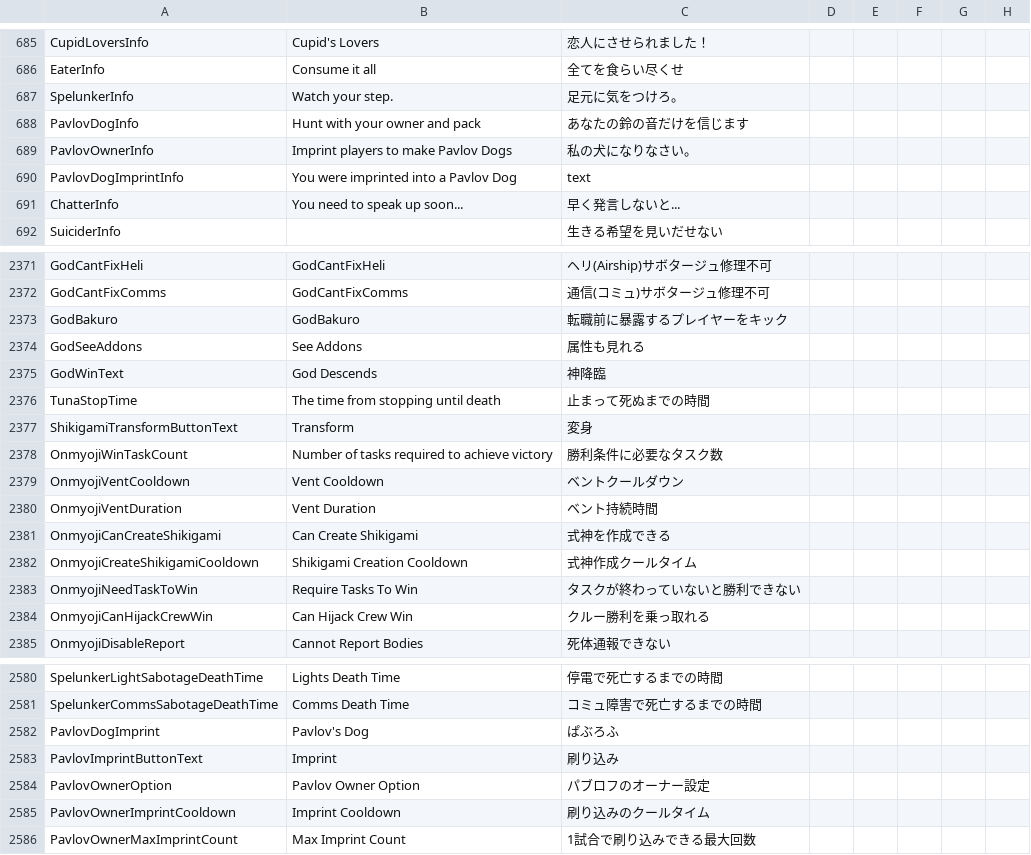
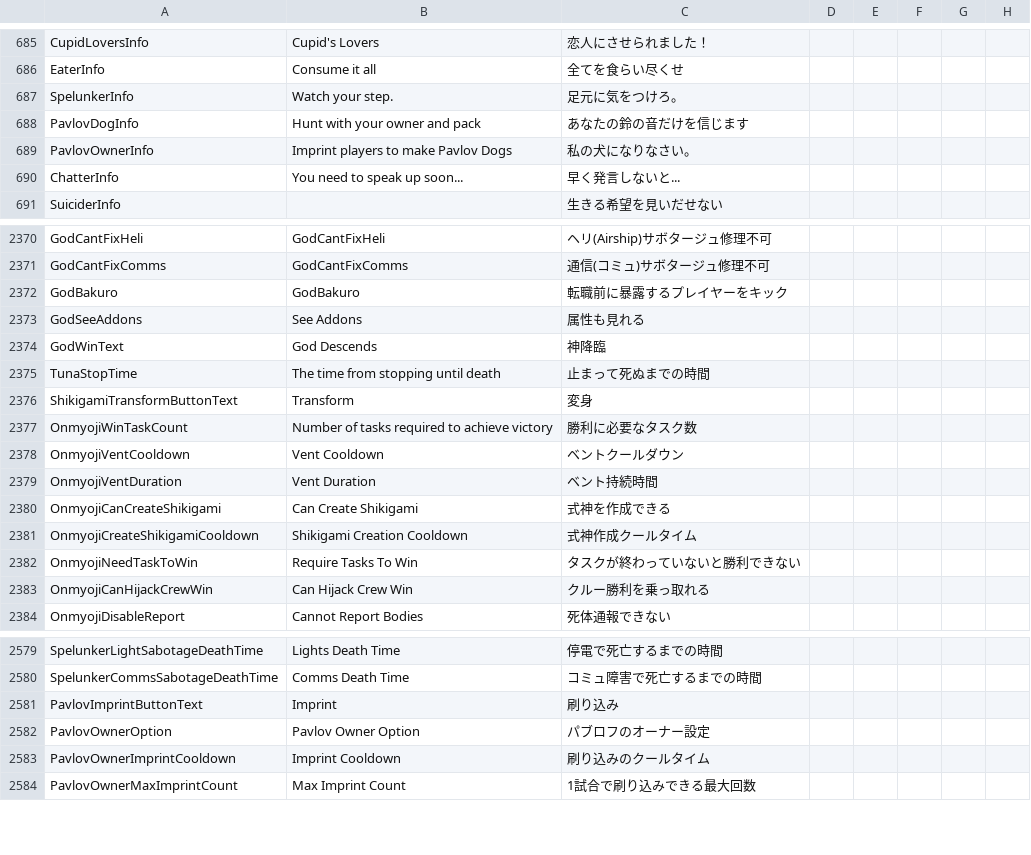
Before and after one commit to satokazoku/TownOfHost-Pko, a CSV file: Resources/string.csv, drawn as a sheet; only a part is shown, gaps mark what is left out.

```diff
--- a/Resources/string.csv
+++ b/Resources/string.csv
@@ -689,3 +689,2 @@
 "PavlovOwnerInfo","Imprint players to make Pavlov Dogs","私の犬になりなさい。","","","","",""
-"PavlovDogImprintInfo","You were imprinted into a Pavlov Dog","text","","","","",""
 "ChatterInfo","You need to speak up soon...","早く発言しないと..."
@@ -2377,3 +2376,3 @@
 "ShikigamiTransformButtonText","Transform","変身"
-"OnmyojiWinTaskCount","Number of tasks required to achieve victory","勝利条件に必要なタスク数"
+"OnmyojiWinTaskCount","Number of tasks required to achieve victory","勝利に必要なタスク数"
 "OnmyojiVentCooldown","Vent Cooldown","ベントクールダウン"
@@ -2582,3 +2581,2 @@
 "SpelunkerCommsSabotageDeathTime","Comms Death Time","コミュ障害で死亡するまでの時間"
-"PavlovDogImprint","Pavlov's Dog","ぱぶろふ","","","","",""
 "PavlovImprintButtonText","Imprint","刷り込み","","","","",""
```
Also changed, not shown: 9 other files.
